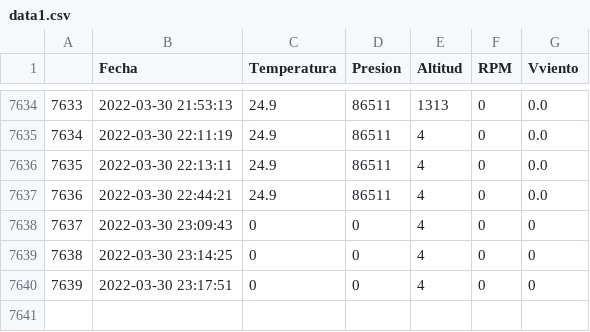
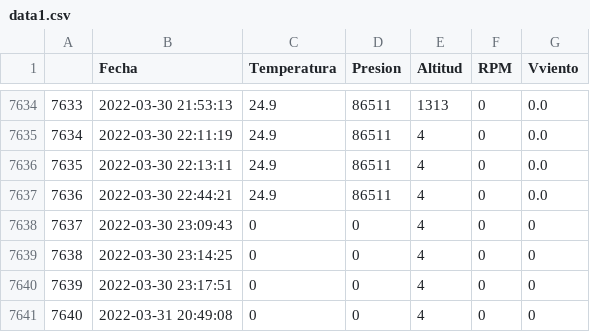
Before and after one commit to AndresG25/NuevaPrueba, a CSV file: data1.csv, drawn as a sheet; only a part is shown, gaps mark what is left out.

```diff
--- a/data1.csv
+++ b/data1.csv
@@ -7640 +7640,2 @@
 "7639",2022-03-30 23:17:51,"0","0","4","0","0"
+"7640",2022-03-31 20:49:08,"0","0","4","0","0"
```
Also changed, not shown: 1 other file.
